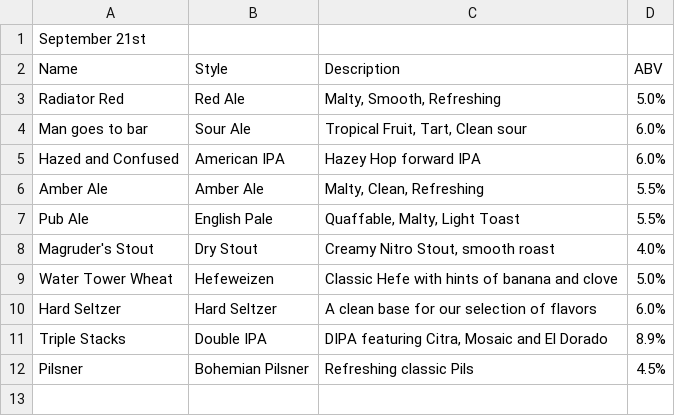
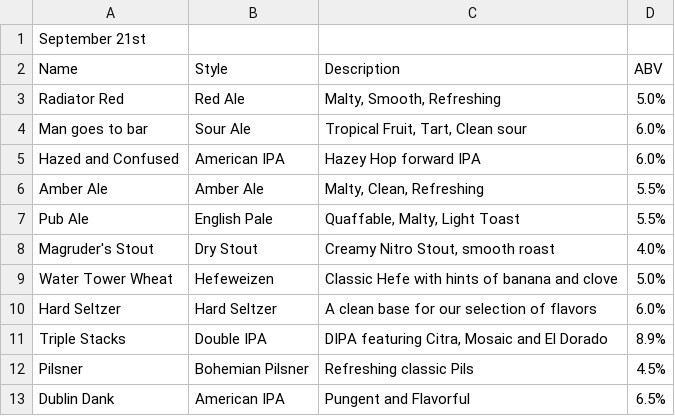
Before and after one commit to AllPilsnersRLagers/hugo_mvph, a CSV file: assets/beer_menus/beer_menu.csv, drawn as a sheet; the diff names each change by its address in the sheet, - before the commit and + after, or states it on an @@ line.

Commit message:
Update beer_menu.csv

```diff
--- a/assets/beer_menus/beer_menu.csv
+++ b/assets/beer_menus/beer_menu.csv
+row 13: Dublin Dank | American IPA | Pungent and Flavorful | 6.5%
```
